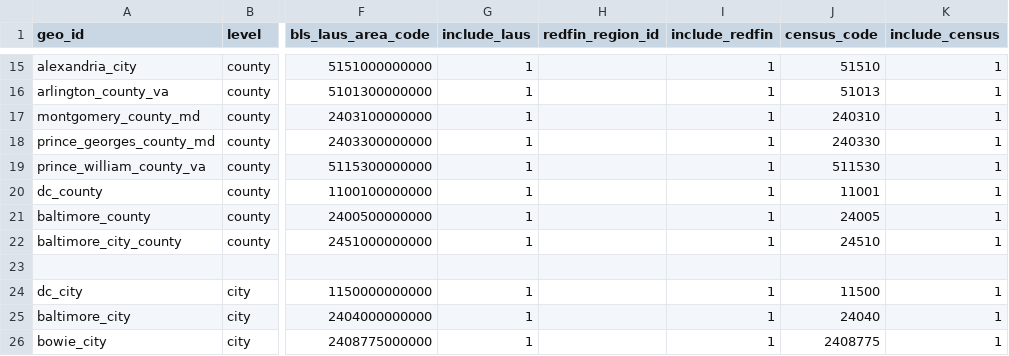
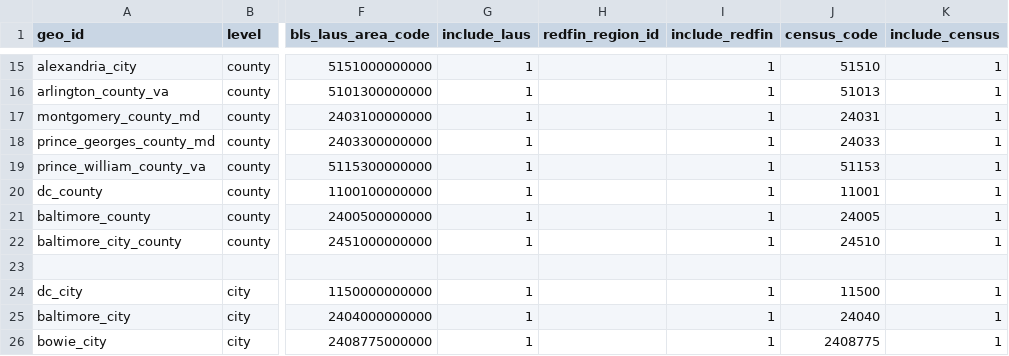
Before and after one commit to chineduezebuiroh/realestate-intel, a CSV file: config/geo_manifest.csv, drawn as a sheet; only a part is shown, gaps mark what is left out; the diff names each change by its address in the sheet, - before the commit and + after, or states it on an @@ line.

Commit message:
Update geo_manifest.csv

```diff
--- a/config/geo_manifest.csv
+++ b/config/geo_manifest.csv
-J17 (census_code): 240310
+J17 (census_code): 24031
-J18 (census_code): 240330
+J18 (census_code): 24033
-J19 (census_code): 511530
+J19 (census_code): 51153
```
